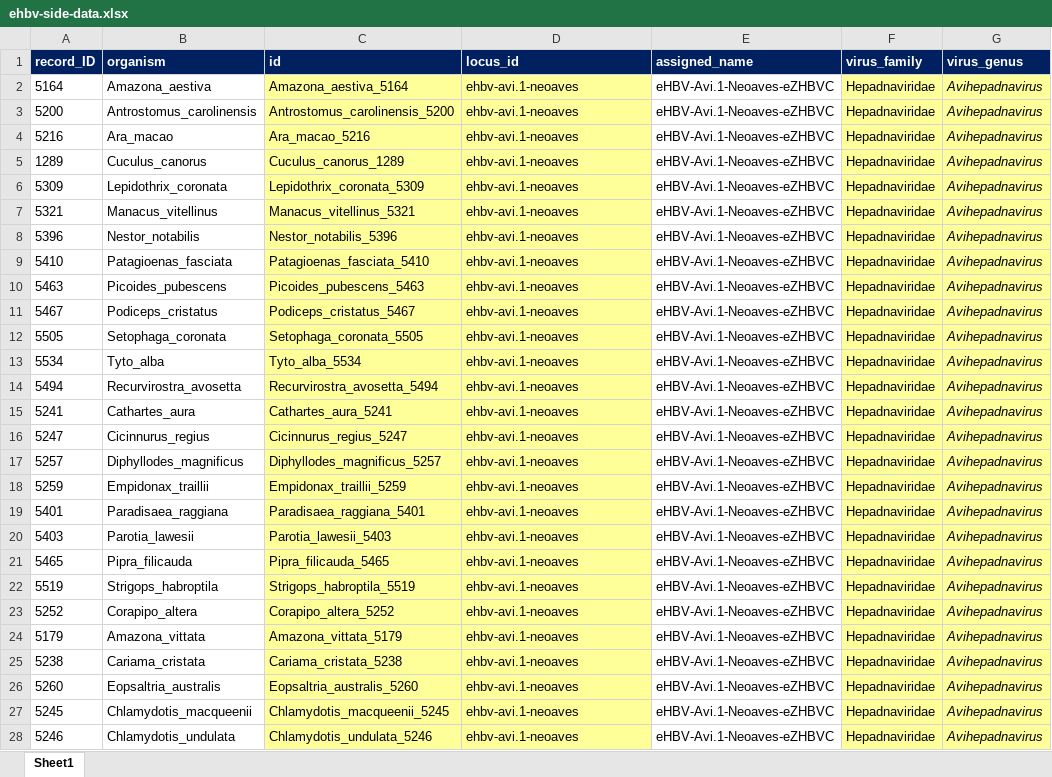
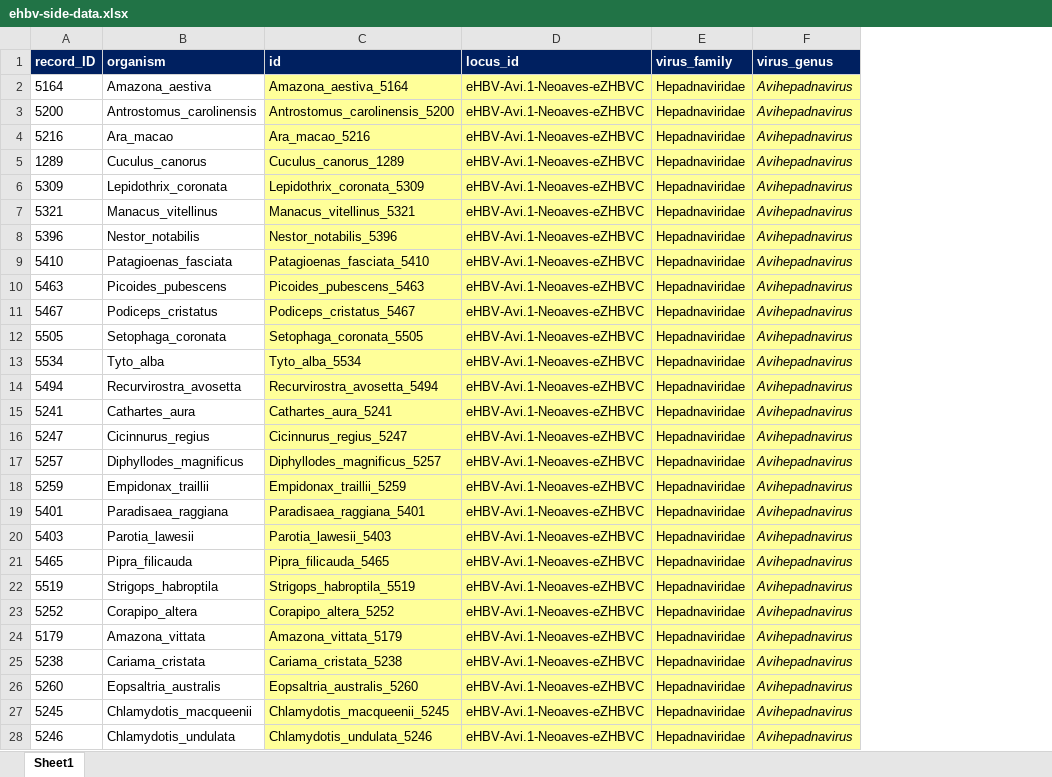
Before and after one commit to giffordlabcvr/Hepadnaviridae-GLUE, an Excel workbook: tabular/locus/ehbv-side-data.xlsx, sheet Sheet1, drawn as a sheet; only a part is shown; values as stored, in another font and other column widths than the file's, no borders; the diff covers the shown part only; the diff names each change by its address in the sheet, - before the commit and + after, or states it on an @@ line.

Commit message:
Merging refseq table from ag_1 into master

```diff
--- a/tabular/locus/ehbv-side-data.xlsx (sheet Sheet1)
+++ b/tabular/locus/ehbv-side-data.xlsx (sheet Sheet1)
-column E (assigned_name), rows 2-28: all eHBV-Avi.1-Neoaves-eZHBVC
-D2:D28 (locus_id): ehbv-avi.1-neoaves
+D2:D28 (locus_id): eHBV-Avi.1-Neoaves-eZHBVC
```
Also changed, not shown: 3 edited cells and cell formats elsewhere in this sheet, tabular/eve/ehbv-refseqs-side-data.xlsx.
